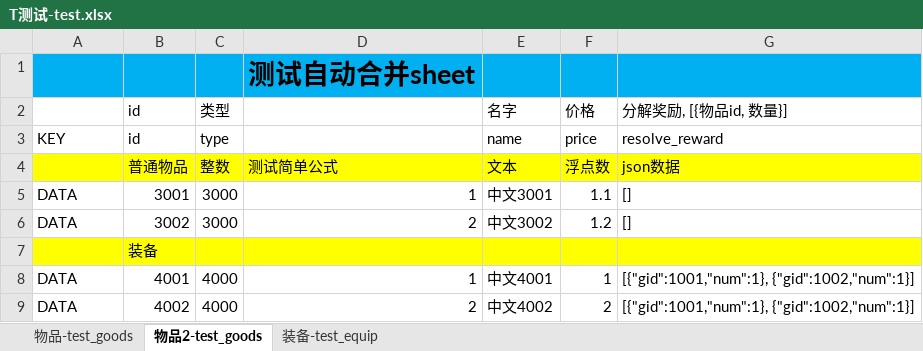
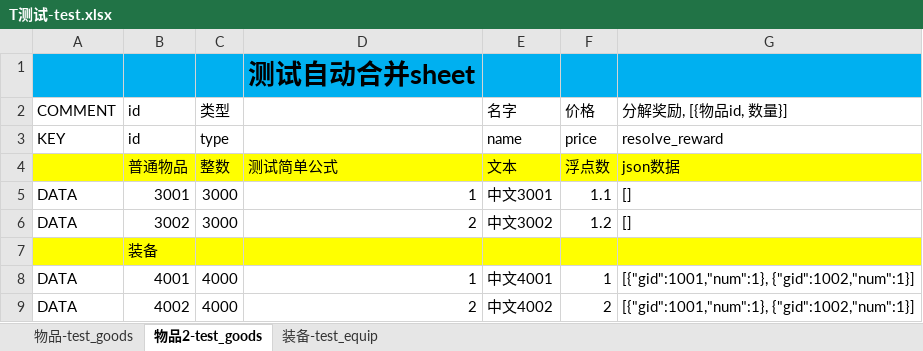
Before and after one commit to luo123qwe/ptolemaios, an Excel workbook: xlsx2erl/xlsx/T测试-test.xlsx, sheet 物品2-test_goods, drawn as a sheet; values as stored, in another font and other column widths than the file's, no borders; the diff names each change by its address in the sheet, - before the commit and + after, or states it on an @@ line.

```diff
--- a/xlsx2erl/xlsx/T测试-test.xlsx (sheet 物品2-test_goods)
+++ b/xlsx2erl/xlsx/T测试-test.xlsx (sheet 物品2-test_goods)
-A2: (empty)
+A2: COMMENT
```
Also changed, not shown: sheet 物品-test_goods, sheet 装备-test_equip, xlsx/S属性-attr.xlsx, 24 other files.
